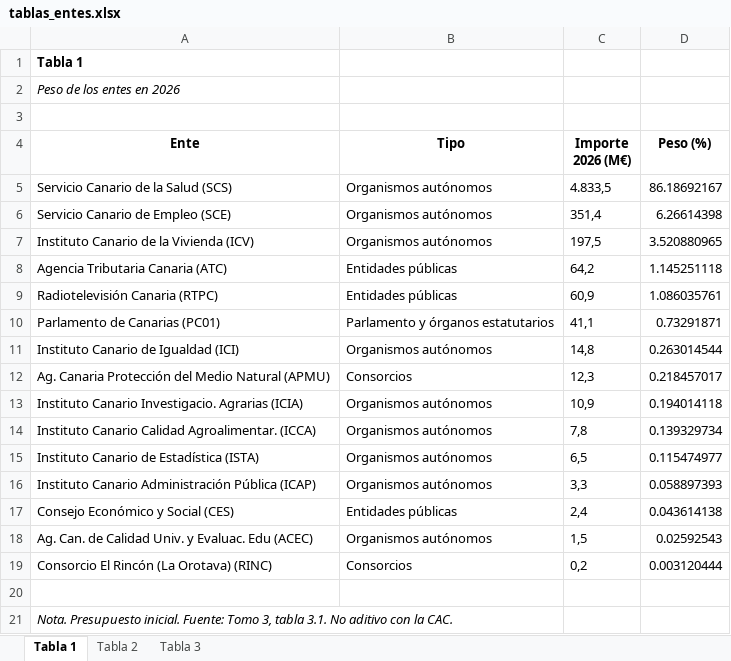
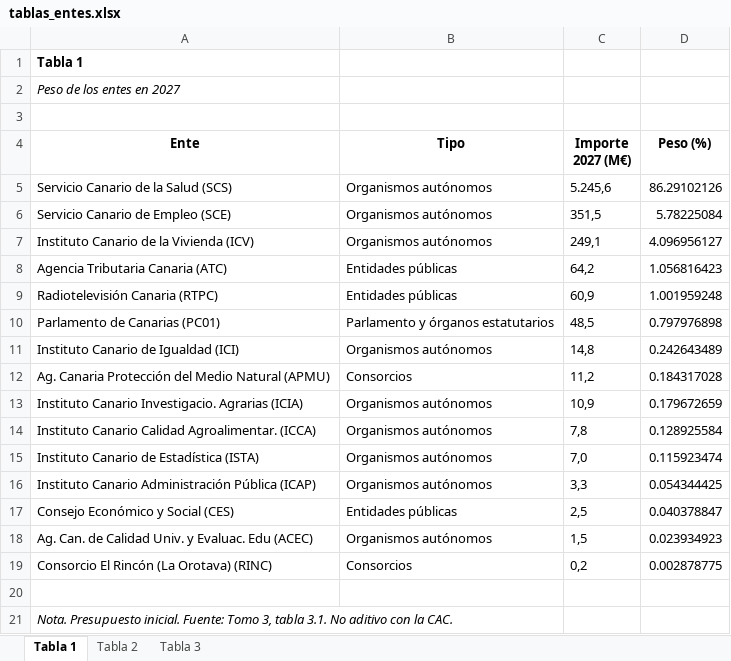
Before and after one commit to Cristianodesocan/pipeline-presupuestos-2027, an Excel workbook: 4_analisis/salidas/entes/tablas_entes.xlsx, sheet Tabla 1, drawn as a sheet; values as stored, in another font and other column widths than the file's, no borders; the diff names each change by its address in the sheet, - before the commit and + after, or states it on an @@ line.

```diff
--- a/4_analisis/salidas/entes/tablas_entes.xlsx (sheet Tabla 1)
+++ b/4_analisis/salidas/entes/tablas_entes.xlsx (sheet Tabla 1)
-A2 (Ente): Peso de los entes en 2026
+A2 (Ente): Peso de los entes en 2027
-C4: Importe 2026 (M€)
+C4: Importe 2027 (M€)
-C5 (Importe 2027 (M€)): 4.833,5
+C5 (Importe 2027 (M€)): 5.245,6
-D5 (Peso (%)): 86.18692167
+D5 (Peso (%)): 86.29102126
-C6 (Importe 2027 (M€)): 351,4
+C6 (Importe 2027 (M€)): 351,5
-D6 (Peso (%)): 6.26614398
+D6 (Peso (%)): 5.78225084
-C7 (Importe 2027 (M€)): 197,5
+C7 (Importe 2027 (M€)): 249,1
-D7 (Peso (%)): 3.520880965
+D7 (Peso (%)): 4.096956127
-D8 (Peso (%)): 1.145251118
+D8 (Peso (%)): 1.056816423
-D9 (Peso (%)): 1.086035761
+D9 (Peso (%)): 1.001959248
-C10 (Importe 2027 (M€)): 41,1
+C10 (Importe 2027 (M€)): 48,5
-D10 (Peso (%)): 0.73291871
+D10 (Peso (%)): 0.797976898
-D11 (Peso (%)): 0.263014544
+D11 (Peso (%)): 0.242643489
-C12 (Importe 2027 (M€)): 12,3
+C12 (Importe 2027 (M€)): 11,2
-D12 (Peso (%)): 0.218457017
+D12 (Peso (%)): 0.184317028
-D13 (Peso (%)): 0.194014118
+D13 (Peso (%)): 0.179672659
-D14 (Peso (%)): 0.139329734
+D14 (Peso (%)): 0.128925584
-C15 (Importe 2027 (M€)): 6,5
+C15 (Importe 2027 (M€)): 7,0
-D15 (Peso (%)): 0.115474977
+D15 (Peso (%)): 0.115923474
-D16 (Peso (%)): 0.058897393
+D16 (Peso (%)): 0.054344425
-C17 (Importe 2027 (M€)): 2,4
+C17 (Importe 2027 (M€)): 2,5
-D17 (Peso (%)): 0.043614138
+D17 (Peso (%)): 0.040378847
-D18 (Peso (%)): 0.02592543
+D18 (Peso (%)): 0.023934923
-D19 (Peso (%)): 0.003120444
+D19 (Peso (%)): 0.002878775
```
Also changed, not shown: sheet Tabla 2, sheet Tabla 3, 4_analisis/salidas/funciones/tablas_funciones.xlsx, 4_analisis/salidas/hipotesis_electoral/tablas_hipotesis_electoral.xlsx, 30 other files.
